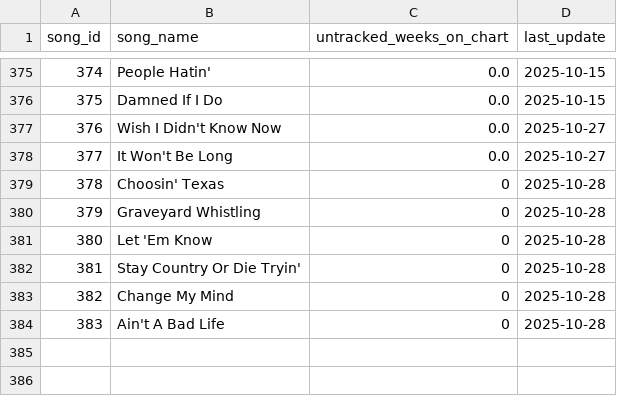
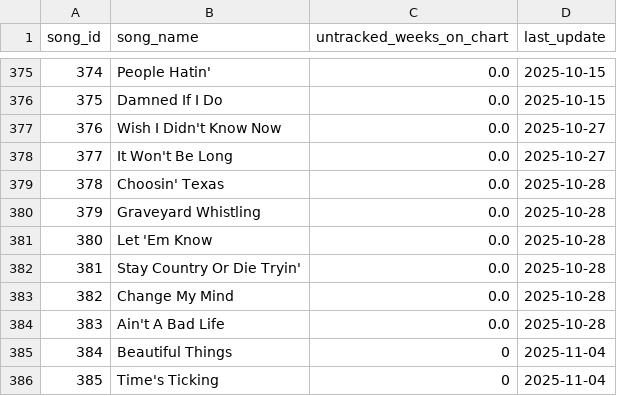
Before and after one commit to jwmanahan/billboard, a CSV file: source_data/song.csv, drawn as a sheet; only a part is shown, gaps mark what is left out.

```diff
--- a/source_data/song.csv
+++ b/source_data/song.csv
@@ -378,7 +378,9 @@ song_id,song_name,untracked_weeks_on_chart,last_update
 377,It Won't Be Long,0.0,2025-10-27
-378,Choosin' Texas,0,2025-10-28
-379,Graveyard Whistling,0,2025-10-28
-380,Let 'Em Know,0,2025-10-28
-381,Stay Country Or Die Tryin',0,2025-10-28
-382,Change My Mind,0,2025-10-28
-383,Ain't A Bad Life,0,2025-10-28
+378,Choosin' Texas,0.0,2025-10-28
+379,Graveyard Whistling,0.0,2025-10-28
+380,Let 'Em Know,0.0,2025-10-28
+381,Stay Country Or Die Tryin',0.0,2025-10-28
+382,Change My Mind,0.0,2025-10-28
+383,Ain't A Bad Life,0.0,2025-10-28
+384,Beautiful Things,0,2025-11-04
+385,Time's Ticking,0,2025-11-04
```
Also changed, not shown: source_data/billboard_ranking.csv, source_data/song_to_artist.csv, 3 other files.
